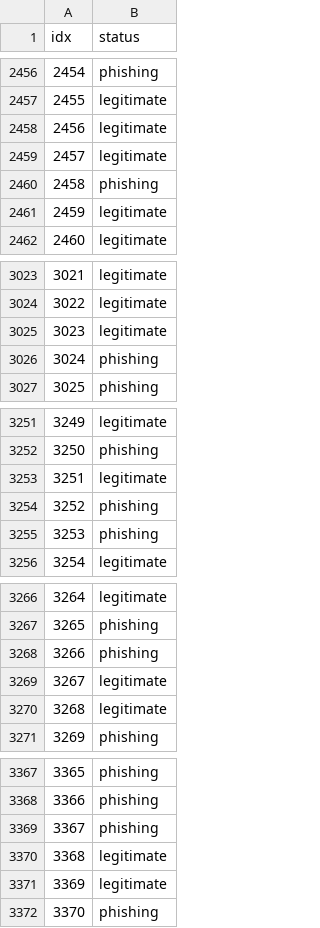
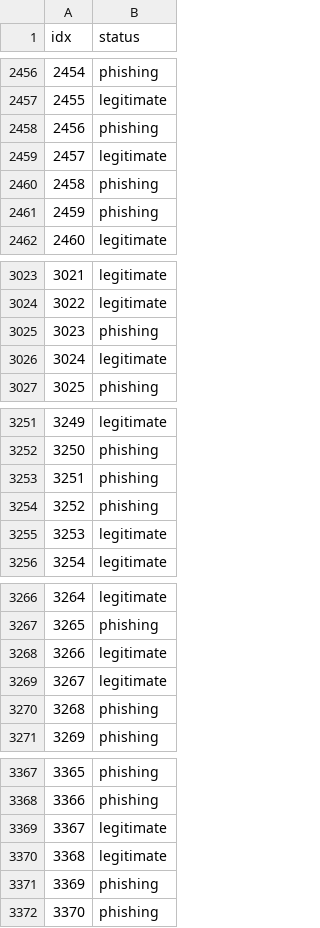
Before and after one commit to thmca/tp_inf8215, a CSV file: tp3/data/RF_DNN.csv, drawn as a sheet; only a part is shown, gaps mark what is left out; the diff covers the shown part only.

```diff
--- a/tp3/data/RF_DNN.csv
+++ b/tp3/data/RF_DNN.csv
@@ -2457,6 +2457,6 @@ idx,status
 2455,legitimate
-2456,legitimate
+2456,phishing
 2457,legitimate
 2458,phishing
-2459,legitimate
+2459,phishing
 2460,legitimate
@@ -3024,4 +3024,4 @@ idx,status
 3022,legitimate
-3023,legitimate
-3024,phishing
+3023,phishing
+3024,legitimate
 3025,phishing
@@ -3252,5 +3252,5 @@ idx,status
 3250,phishing
-3251,legitimate
+3251,phishing
 3252,phishing
-3253,phishing
+3253,legitimate
 3254,legitimate
@@ -3267,5 +3267,5 @@ idx,status
 3265,phishing
-3266,phishing
+3266,legitimate
 3267,legitimate
-3268,legitimate
+3268,phishing
 3269,phishing
@@ -3368,5 +3368,5 @@ idx,status
 3366,phishing
-3367,phishing
+3367,legitimate
 3368,legitimate
-3369,legitimate
+3369,phishing
 3370,phishing
```
Also changed, not shown: 59 edited cells elsewhere in this file, 11 other files.
